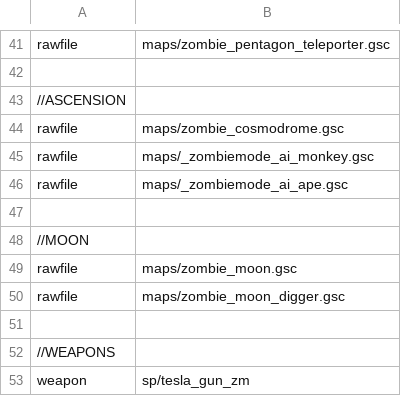
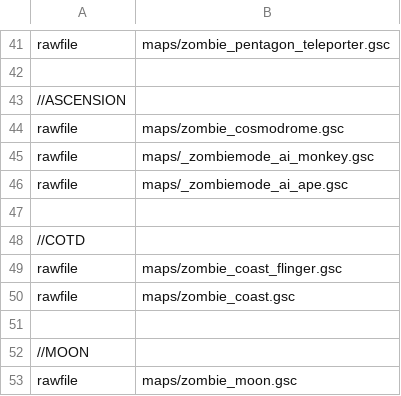
Before and after one commit to 5and5/BO1-Remix, a CSV file: mod.csv, drawn as a sheet; only a part is shown, gaps mark what is left out; the shorter side is filled out with more unchanged rows; the diff names each change by its address in the sheet, - before the commit and + after, or states it on an @@ line.

Commit message:
COTD: flinger now kills

```diff
--- a/mod.csv
+++ b/mod.csv
+row 48: //COTD
+row 49: rawfile | maps/zombie_coast_flinger.gsc
+row 50: rawfile | maps/zombie_coast.gsc
+row 51: (empty)
```
Also changed, not shown: 4 other files.
